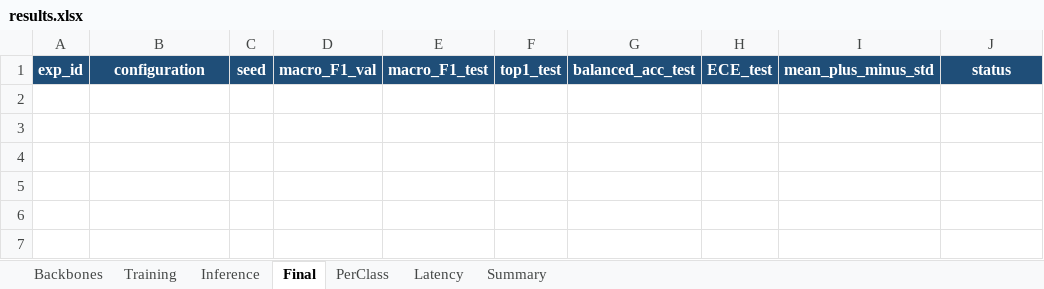
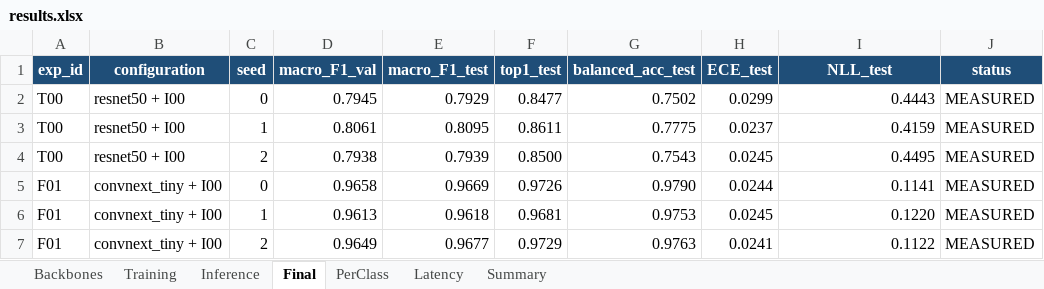
Before and after one commit to hongcuong26-debug/K4-Track4-Day2-NguyenHongCuong-2A202602415-Deeplearning-Advance, an Excel workbook: submissions/2A202602415_nguyen_hong_cuong/results.xlsx, sheet Final, drawn as a sheet; values as stored, in another font and other column widths than the file's, no borders; conditional formats not drawn; the diff names each change by its address in the sheet, - before the commit and + after, or states it on an @@ line.

```diff
--- a/submissions/2A202602415_nguyen_hong_cuong/results.xlsx (sheet Final)
+++ b/submissions/2A202602415_nguyen_hong_cuong/results.xlsx (sheet Final)
-I1: mean_plus_minus_std
+I1: NLL_test
+row 2: T00 | resnet50 + I00 | 0 | 0.7945 | 0.7929 | 0.8477 | 0.7502 | 0.0299 | 0.4443 | MEASURED
+row 3: T00 | resnet50 + I00 | 1 | 0.8061 | 0.8095 | 0.8611 | 0.7775 | 0.0237 | 0.4159 | MEASURED
+row 4: T00 | resnet50 + I00 | 2 | 0.7938 | 0.7939 | 0.8500 | 0.7543 | 0.0245 | 0.4495 | MEASURED
+row 5: F01 | convnext_tiny + I00 | 0 | 0.9658 | 0.9669 | 0.9726 | 0.9790 | 0.0244 | 0.1141 | MEASURED
+row 6: F01 | convnext_tiny + I00 | 1 | 0.9613 | 0.9618 | 0.9681 | 0.9753 | 0.0245 | 0.1220 | MEASURED
+row 7: F01 | convnext_tiny + I00 | 2 | 0.9649 | 0.9677 | 0.9729 | 0.9763 | 0.0241 | 0.1122 | MEASURED
```
Also changed, not shown: sheet PerClass, sheet Training, sheet Backbones, sheet Inference, sheet Summary, sheet Latency, 58 other files.
